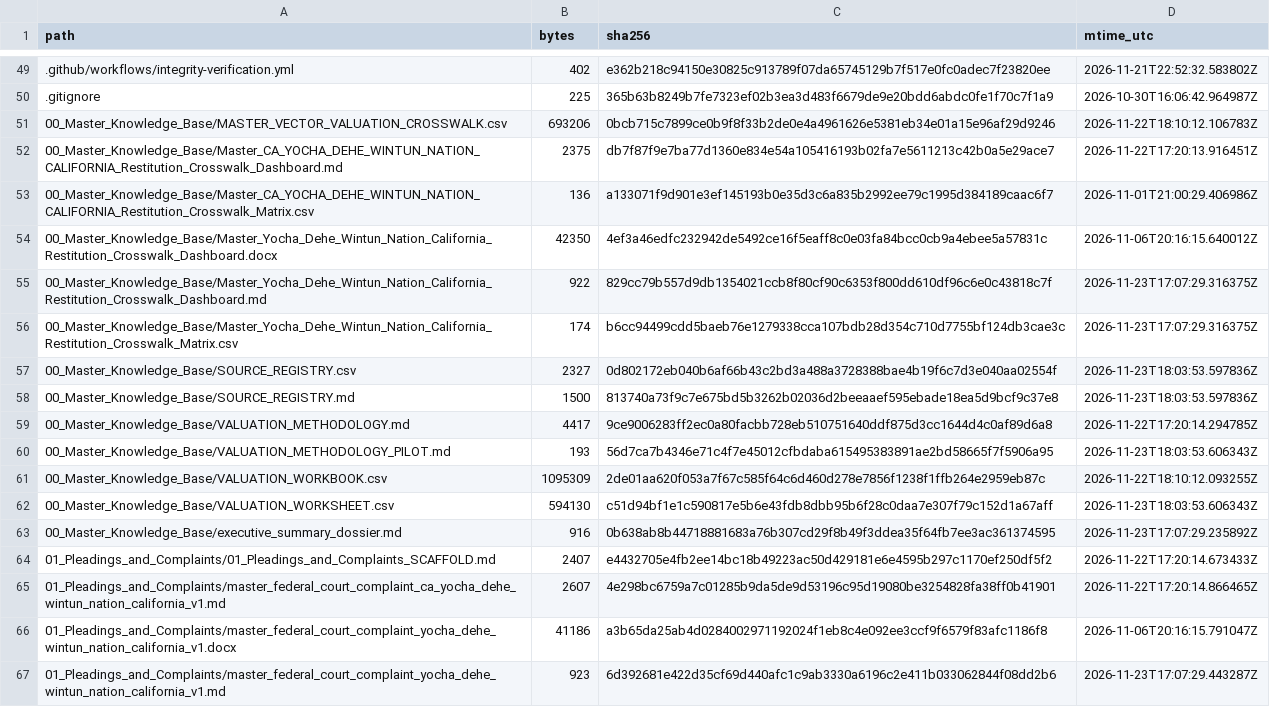
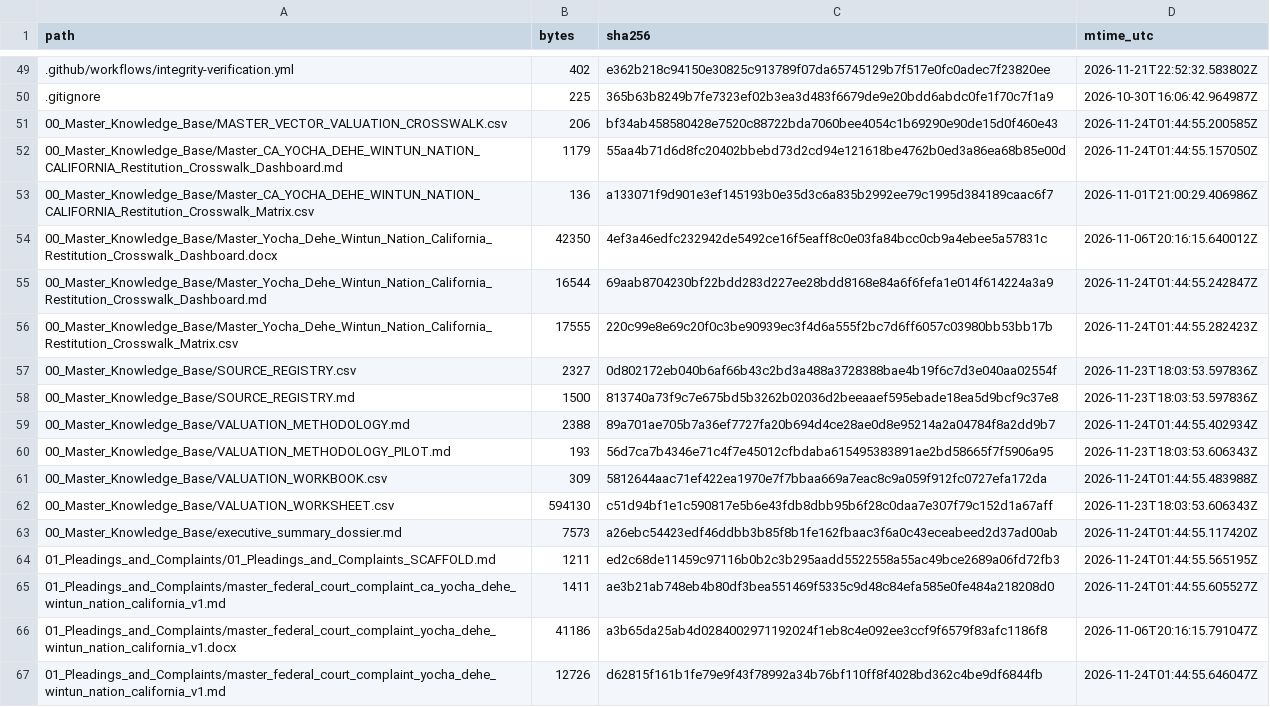
Before and after one commit to GlobalRestitutionAlliance/turtle-island-us-ca-yocha-dehe-wintun-nation-california-master-litigation, a CSV file: 99_Archives_and_Manifests/MANIFEST_SHA256.csv, drawn as a sheet; only a part is shown, gaps mark what is left out; the diff covers the shown part only.

```diff
--- a/99_Archives_and_Manifests/MANIFEST_SHA256.csv
+++ b/99_Archives_and_Manifests/MANIFEST_SHA256.csv
@@ -50,18 +50,18 @@ path,bytes,sha256,mtime_utc
 .gitignore,225,365b63b8249b7fe7323ef02b3ea3d483f6679de9e20bdd6abdc0fe1f70c7f1a9,2026-10-30T16:06:42.964987Z
-00_Master_Knowledge_Base/MASTER_VECTOR_VALUATION_CROSSWALK.csv,693206,0bcb715c7899ce0b9f8f33b2de0e4a4961626e5381eb34e01a15e96af29d9246,2026-11-22T18:10:12.106783Z
-00_Master_Knowledge_Base/Master_CA_YOCHA_DEHE_WINTUN_NATION_CALIFORNIA_Restitution_Crosswalk_Dashboard.md,2375,db7f87f9e7ba77d1360e834e54a105416193b02fa7e5611213c42b0a5e29ace7,2026-11-22T17:20:13.916451Z
+00_Master_Knowledge_Base/MASTER_VECTOR_VALUATION_CROSSWALK.csv,206,bf34ab458580428e7520c88722bda7060bee4054c1b69290e90de15d0f460e43,2026-11-24T01:44:55.200585Z
+00_Master_Knowledge_Base/Master_CA_YOCHA_DEHE_WINTUN_NATION_CALIFORNIA_Restitution_Crosswalk_Dashboard.md,1179,55aa4b71d6d8fc20402bbebd73d2cd94e121618be4762b0ed3a86ea68b85e00d,2026-11-24T01:44:55.157050Z
 00_Master_Knowledge_Base/Master_CA_YOCHA_DEHE_WINTUN_NATION_CALIFORNIA_Restitution_Crosswalk_Matrix.csv,136,a133071f9d901e3ef145193b0e35d3c6a835b2992ee79c1995d384189caac6f7,2026-11-01T21:00:29.406986Z
 00_Master_Knowledge_Base/Master_Yocha_Dehe_Wintun_Nation_California_Restitution_Crosswalk_Dashboard.docx,42350,4ef3a46edfc232942de5492ce16f5eaff8c0e03fa84bcc0cb9a4ebee5a57831c,2026-11-06T20:16:15.640012Z
-00_Master_Knowledge_Base/Master_Yocha_Dehe_Wintun_Nation_California_Restitution_Crosswalk_Dashboard.md,922,829cc79b557d9db1354021ccb8f80cf90c6353f800dd610df96c6e0c43818c7f,2026-11-23T17:07:29.316375Z
-00_Master_Knowledge_Base/Master_Yocha_Dehe_Wintun_Nation_California_Restitution_Crosswalk_Matrix.csv,174,b6cc94499cdd5baeb76e1279338cca107bdb28d354c710d7755bf124db3cae3c,2026-11-23T17:07:29.316375Z
+00_Master_Knowledge_Base/Master_Yocha_Dehe_Wintun_Nation_California_Restitution_Crosswalk_Dashboard.md,16544,69aab8704230bf22bdd283d227ee28bdd8168e84a6f6fefa1e014f614224a3a9,2026-11-24T01:44:55.242847Z
+00_Master_Knowledge_Base/Master_Yocha_Dehe_Wintun_Nation_California_Restitution_Crosswalk_Matrix.csv,17555,220c99e8e69c20f0c3be90939ec3f4d6a555f2bc7d6ff6057c03980bb53bb17b,2026-11-24T01:44:55.282423Z
 00_Master_Knowledge_Base/SOURCE_REGISTRY.csv,2327,0d802172eb040b6af66b43c2bd3a488a3728388bae4b19f6c7d3e040aa02554f,2026-11-23T18:03:53.597836Z
 00_Master_Knowledge_Base/SOURCE_REGISTRY.md,1500,813740a73f9c7e675bd5b3262b02036d2beeaaef595ebade18ea5d9bcf9c37e8,2026-11-23T18:03:53.597836Z
-00_Master_Knowledge_Base/VALUATION_METHODOLOGY.md,4417,9ce9006283ff2ec0a80facbb728eb510751640ddf875d3cc1644d4c0af89d6a8,2026-11-22T17:20:14.294785Z
+00_Master_Knowledge_Base/VALUATION_METHODOLOGY.md,2388,89a701ae705b7a36ef7727fa20b694d4ce28ae0d8e95214a2a04784f8a2dd9b7,2026-11-24T01:44:55.402934Z
 00_Master_Knowledge_Base/VALUATION_METHODOLOGY_PILOT.md,193,56d7ca7b4346e71c4f7e45012cfbdaba615495383891ae2bd58665f7f5906a95,2026-11-23T18:03:53.606343Z
-00_Master_Knowledge_Base/VALUATION_WORKBOOK.csv,1095309,2de01aa620f053a7f67c585f64c6d460d278e7856f1238f1ffb264e2959eb87c,2026-11-22T18:10:12.093255Z
+00_Master_Knowledge_Base/VALUATION_WORKBOOK.csv,309,5812644aac71ef422ea1970e7f7bbaa669a7eac8c9a059f912fc0727efa172da,2026-11-24T01:44:55.483988Z
 00_Master_Knowledge_Base/VALUATION_WORKSHEET.csv,594130,c51d94bf1e1c590817e5b6e43fdb8dbb95b6f28c0daa7e307f79c152d1a67aff,2026-11-23T18:03:53.606343Z
-00_Master_Knowledge_Base/executive_summary_dossier.md,916,0b638ab8b44718881683a76b307cd29f8b49f3ddea35f64fb7ee3ac361374595,2026-11-23T17:07:29.235892Z
-01_Pleadings_and_Complaints/01_Pleadings_and_Complaints_SCAFFOLD.md,2407,e4432705e4fb2ee14bc18b49223ac50d429181e6e4595b297c1170ef250df5f2,2026-11-22T17:20:14.673433Z
-01_Pleadings_and_Complaints/master_federal_court_complaint_ca_yocha_dehe_wintun_nation_california_v1.md,2607,4e298bc6759a7c01285b9da5de9d53196c95d19080be3254828fa38ff0b41901,2026-11-22T17:20:14.866465Z
+00_Master_Knowledge_Base/executive_summary_dossier.md,7573,a26ebc54423edf46ddbb3b85f8b1fe162fbaac3f6a0c43eceabeed2d37ad00ab,2026-11-24T01:44:55.117420Z
+01_Pleadings_and_Complaints/01_Pleadings_and_Complaints_SCAFFOLD.md,1211,ed2c68de11459c97116b0b2c3b295aadd5522558a55ac49bce2689a06fd72fb3,2026-11-24T01:44:55.565195Z
+01_Pleadings_and_Complaints/master_federal_court_complaint_ca_yocha_dehe_wintun_nation_california_v1.md,1411,ae3b21ab748eb4b80df3bea551469f5335c9d48c84efa585e0fe484a218208d0,2026-11-24T01:44:55.605527Z
 01_Pleadings_and_Complaints/master_federal_court_complaint_yocha_dehe_wintun_nation_california_v1.docx,41186,a3b65da25ab4d0284002971192024f1eb8c4e092ee3ccf9f6579f83afc1186f8,2026-11-06T20:16:15.791047Z
-01_Pleadings_and_Complaints/master_federal_court_complaint_yocha_dehe_wintun_nation_california_v1.md,923,6d392681e422d35cf69d440afc1c9ab3330a6196c2e411b033062844f08dd2b6,2026-11-23T17:07:29.443287Z
+01_Pleadings_and_Complaints/master_federal_court_complaint_yocha_dehe_wintun_nation_california_v1.md,12726,d62815f161b1fe79e9f43f78992a34b76bf110ff8f4028bd362c4be9df6844fb,2026-11-24T01:44:55.646047Z
```
Also changed, not shown: 80 edited cells elsewhere in this file, 37 other files.
